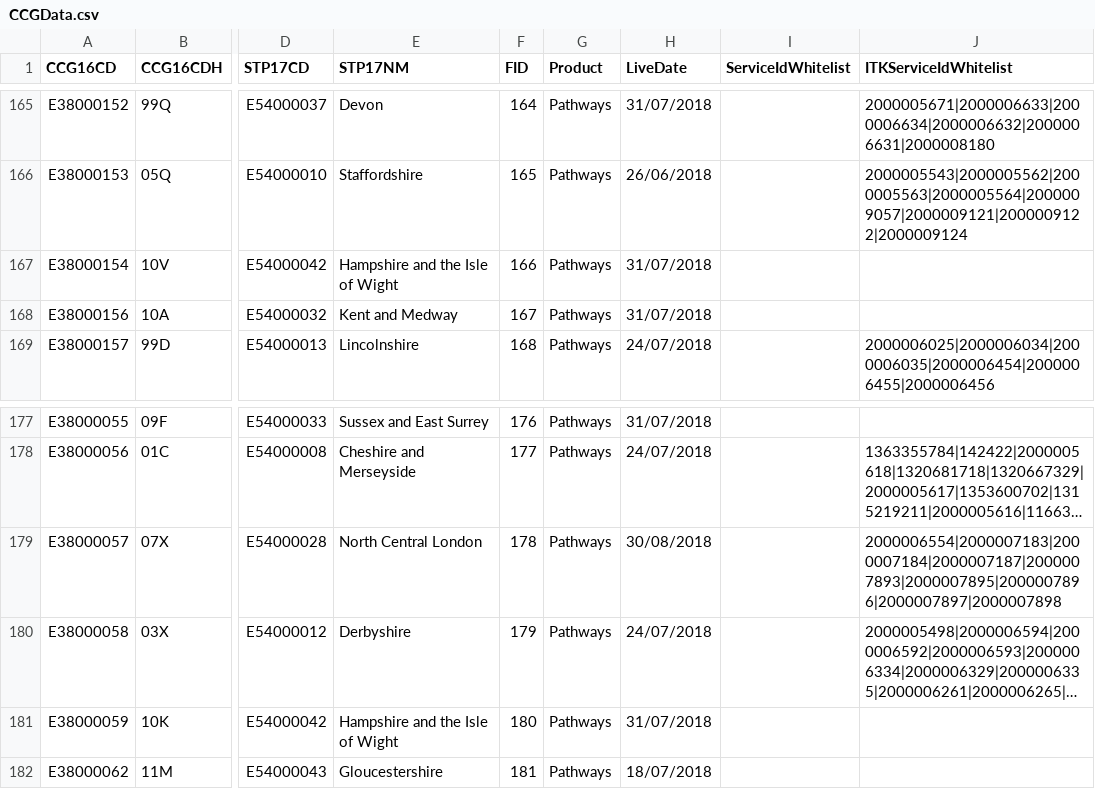
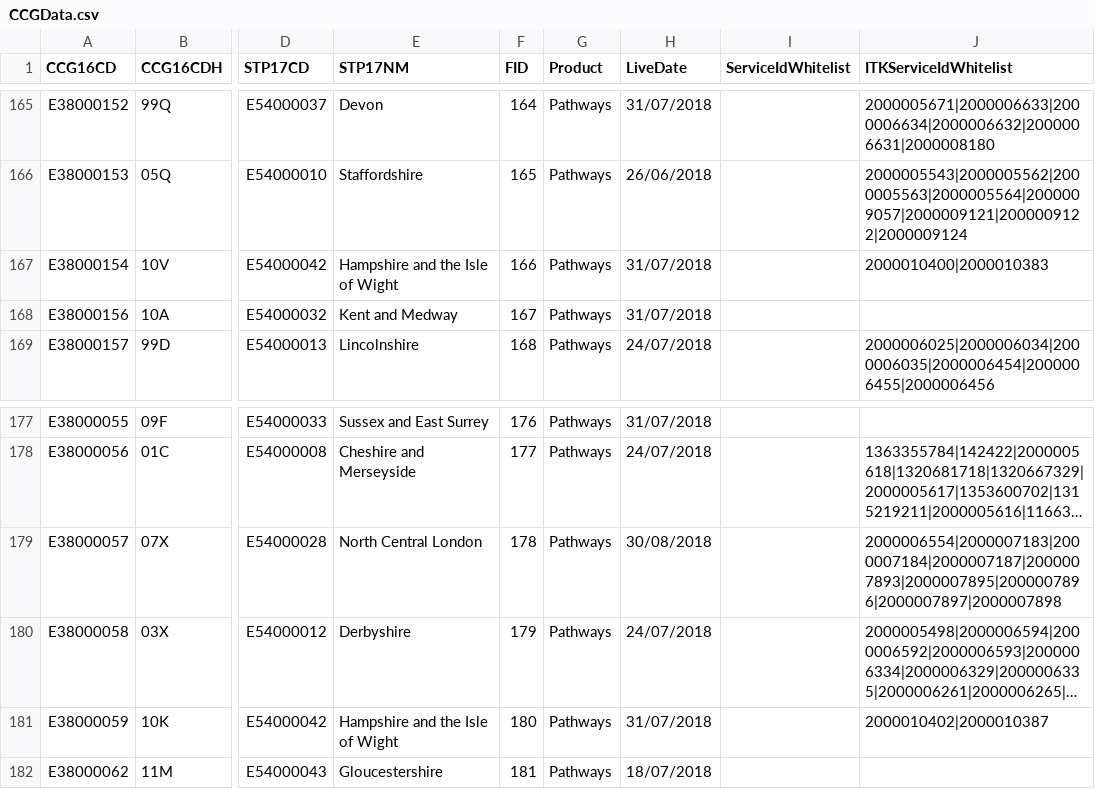
Before and after one commit to 111Online/nhs111-ccg-service, a CSV file: NHS111.DataImport.CCG/CCGData.csv, drawn as a sheet; only a part is shown, gaps mark what is left out; long unchanged cells end in …; the diff covers the shown part only; the diff names each change by its address in the sheet, - before the commit and + after, or states it on an @@ line.

```diff
--- a/NHS111.DataImport.CCG/CCGData.csv
+++ b/NHS111.DataImport.CCG/CCGData.csv
-J167 (ITKServiceIdWhitelist): (empty)
+J167 (ITKServiceIdWhitelist): 2000010400|2000010383
-J181 (ITKServiceIdWhitelist): (empty)
+J181 (ITKServiceIdWhitelist): 2000010402|2000010387
```
Also changed, not shown: 7 edited cells elsewhere in this file.
